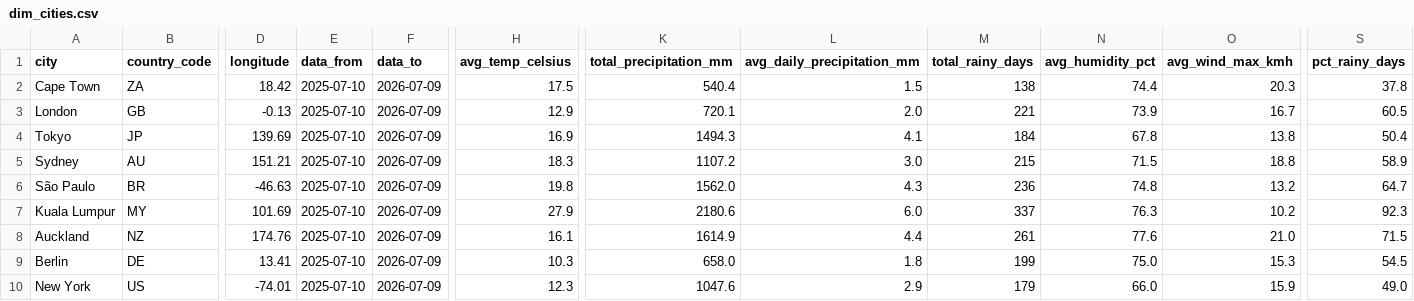
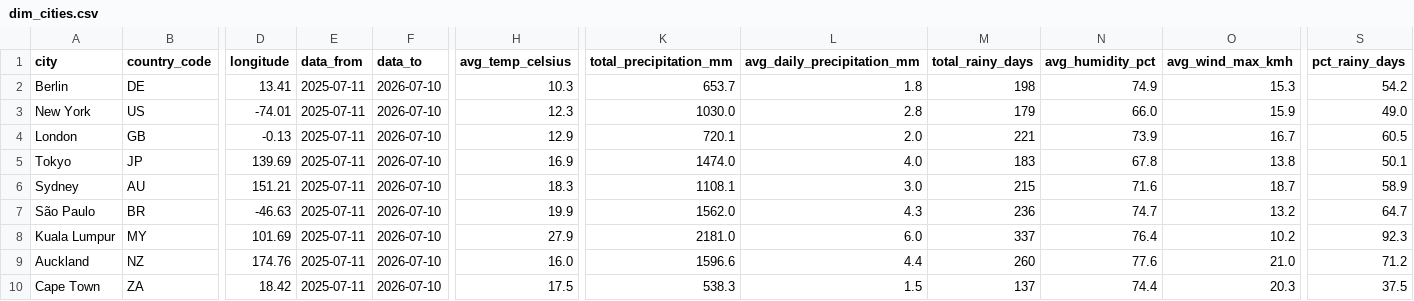
Before and after one commit to farahjaafar/analytics, a CSV file: weather-analytics-pipeline/evidence_dashboard/sources/weather/dim_cities.csv, drawn as a sheet; only a part is shown, gaps mark what is left out; removed rows and columns are numbered as before the commit, all else as after; rows hold the shown columns only; the diff names each change by its address in the sheet, - before the commit and + after, or states it on an @@ line.

```diff
--- a/weather-analytics-pipeline/evidence_dashboard/sources/weather/dim_cities.csv
+++ b/weather-analytics-pipeline/evidence_dashboard/sources/weather/dim_cities.csv
-row 2: Cape Town | ZA | 18.42 | 2025-07-10 | 2026-07-09 | 17.5 | 540.4 | 1.5 | 138 | 74.4 | 20.3 | 37.8
+row 2: Berlin | DE | 13.41 | 2025-07-11 | 2026-07-10 | 10.3 | 653.7 | 1.8 | 198 | 74.9 | 15.3 | 54.2
+row 3: New York | US | -74.01 | 2025-07-11 | 2026-07-10 | 12.3 | 1030.0 | 2.8 | 179 | 66.0 | 15.9 | 49.0
-E4:E9 (data_from): 2025-07-10
+E4:E9 (data_from): 2025-07-11
-F4:F9 (data_to): 2026-07-09
+F4:F9 (data_to): 2026-07-10
-K5 (total_precipitation_mm): 1494.3
+K5 (total_precipitation_mm): 1474.0
-L5 (avg_daily_precipitation_mm): 4.1
+L5 (avg_daily_precipitation_mm): 4.0
-M5 (total_rainy_days): 184
+M5 (total_rainy_days): 183
-S5 (pct_rainy_days): 50.4
+S5 (pct_rainy_days): 50.1
-K6 (total_precipitation_mm): 1107.2
+K6 (total_precipitation_mm): 1108.1
-N6 (avg_humidity_pct): 71.5
+N6 (avg_humidity_pct): 71.6
-O6 (avg_wind_max_kmh): 18.8
+O6 (avg_wind_max_kmh): 18.7
-H7 (avg_temp_celsius): 19.8
+H7 (avg_temp_celsius): 19.9
-N7 (avg_humidity_pct): 74.8
+N7 (avg_humidity_pct): 74.7
-K8 (total_precipitation_mm): 2180.6
+K8 (total_precipitation_mm): 2181.0
-N8 (avg_humidity_pct): 76.3
+N8 (avg_humidity_pct): 76.4
-H9 (avg_temp_celsius): 16.1
+H9 (avg_temp_celsius): 16.0
-K9 (total_precipitation_mm): 1614.9
+K9 (total_precipitation_mm): 1596.6
-M9 (total_rainy_days): 261
+M9 (total_rainy_days): 260
-S9 (pct_rainy_days): 71.5
+S9 (pct_rainy_days): 71.2
-row 9: Berlin | DE | 13.41 | 2025-07-10 | 2026-07-09 | 10.3 | 658.0 | 1.8 | 199 | 75.0 | 15.3 | 54.5
-row 10: New York | US | -74.01 | 2025-07-10 | 2026-07-09 | 12.3 | 1047.6 | 2.9 | 179 | 66.0 | 15.9 | 49.0
+row 10: Cape Town | ZA | 18.42 | 2025-07-11 | 2026-07-10 | 17.5 | 538.3 | 1.5 | 137 | 74.4 | 20.3 | 37.5
```
Also changed, not shown: weather-analytics-pipeline/evidence_dashboard/sources/weather/fct_daily_weather.csv.
